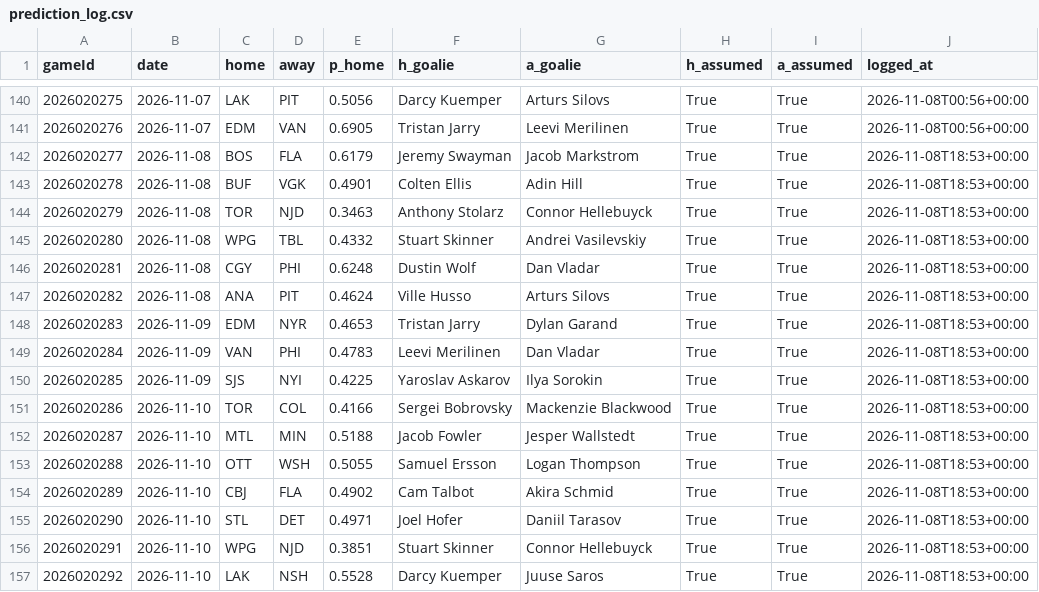
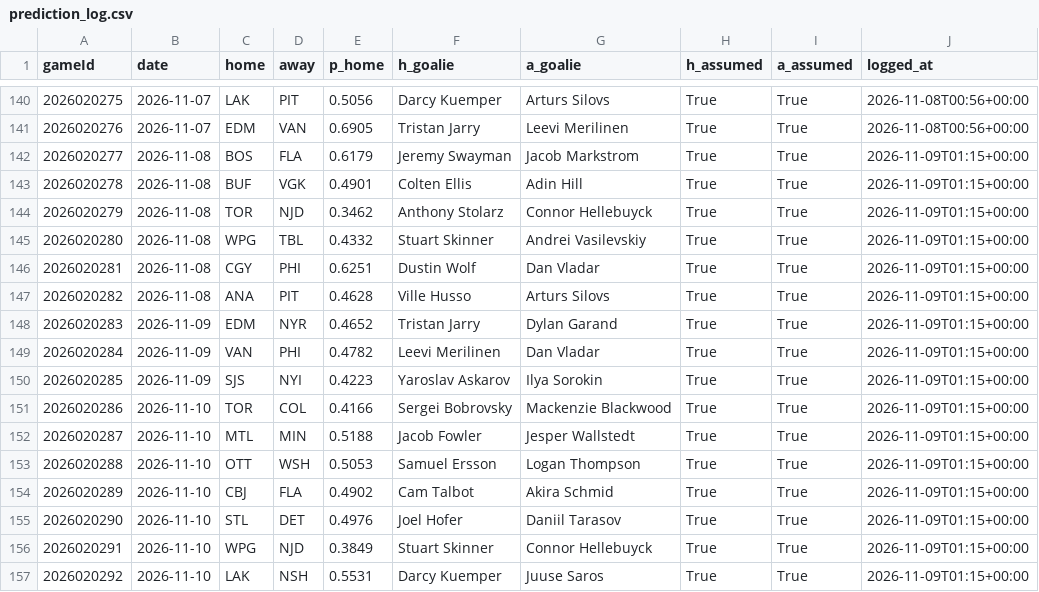
Before and after one commit to BackwardsHAT123/nhl-matchup, a CSV file: docs/data/prediction_log.csv, drawn as a sheet; only a part is shown, gaps mark what is left out.

```diff
--- a/docs/data/prediction_log.csv
+++ b/docs/data/prediction_log.csv
@@ -141,17 +141,17 @@ gameId,date,home,away,p_home,h_goalie,a_goalie,h_assumed,a_assumed,logged_at
 2026020276,2026-11-07,EDM,VAN,0.6905,Tristan Jarry,Leevi Merilinen,True,True,2026-11-08T00:56+00:00
-2026020277,2026-11-08,BOS,FLA,0.6179,Jeremy Swayman,Jacob Markstrom,True,True,2026-11-08T18:53+00:00
-2026020278,2026-11-08,BUF,VGK,0.4901,Colten Ellis,Adin Hill,True,True,2026-11-08T18:53+00:00
-2026020279,2026-11-08,TOR,NJD,0.3463,Anthony Stolarz,Connor Hellebuyck,True,True,2026-11-08T18:53+00:00
-2026020280,2026-11-08,WPG,TBL,0.4332,Stuart Skinner,Andrei Vasilevskiy,True,True,2026-11-08T18:53+00:00
-2026020281,2026-11-08,CGY,PHI,0.6248,Dustin Wolf,Dan Vladar,True,True,2026-11-08T18:53+00:00
-2026020282,2026-11-08,ANA,PIT,0.4624,Ville Husso,Arturs Silovs,True,True,2026-11-08T18:53+00:00
-2026020283,2026-11-09,EDM,NYR,0.4653,Tristan Jarry,Dylan Garand,True,True,2026-11-08T18:53+00:00
-2026020284,2026-11-09,VAN,PHI,0.4783,Leevi Merilinen,Dan Vladar,True,True,2026-11-08T18:53+00:00
-2026020285,2026-11-09,SJS,NYI,0.4225,Yaroslav Askarov,Ilya Sorokin,True,True,2026-11-08T18:53+00:00
-2026020286,2026-11-10,TOR,COL,0.4166,Sergei Bobrovsky,Mackenzie Blackwood,True,True,2026-11-08T18:53+00:00
-2026020287,2026-11-10,MTL,MIN,0.5188,Jacob Fowler,Jesper Wallstedt,True,True,2026-11-08T18:53+00:00
-2026020288,2026-11-10,OTT,WSH,0.5055,Samuel Ersson,Logan Thompson,True,True,2026-11-08T18:53+00:00
-2026020289,2026-11-10,CBJ,FLA,0.4902,Cam Talbot,Akira Schmid,True,True,2026-11-08T18:53+00:00
-2026020290,2026-11-10,STL,DET,0.4971,Joel Hofer,Daniil Tarasov,True,True,2026-11-08T18:53+00:00
-2026020291,2026-11-10,WPG,NJD,0.3851,Stuart Skinner,Connor Hellebuyck,True,True,2026-11-08T18:53+00:00
-2026020292,2026-11-10,LAK,NSH,0.5528,Darcy Kuemper,Juuse Saros,True,True,2026-11-08T18:53+00:00
+2026020277,2026-11-08,BOS,FLA,0.6179,Jeremy Swayman,Jacob Markstrom,True,True,2026-11-09T01:15+00:00
+2026020278,2026-11-08,BUF,VGK,0.4901,Colten Ellis,Adin Hill,True,True,2026-11-09T01:15+00:00
+2026020279,2026-11-08,TOR,NJD,0.3462,Anthony Stolarz,Connor Hellebuyck,True,True,2026-11-09T01:15+00:00
+2026020280,2026-11-08,WPG,TBL,0.4332,Stuart Skinner,Andrei Vasilevskiy,True,True,2026-11-09T01:15+00:00
+2026020281,2026-11-08,CGY,PHI,0.6251,Dustin Wolf,Dan Vladar,True,True,2026-11-09T01:15+00:00
+2026020282,2026-11-08,ANA,PIT,0.4628,Ville Husso,Arturs Silovs,True,True,2026-11-09T01:15+00:00
+2026020283,2026-11-09,EDM,NYR,0.4652,Tristan Jarry,Dylan Garand,True,True,2026-11-09T01:15+00:00
+2026020284,2026-11-09,VAN,PHI,0.4782,Leevi Merilinen,Dan Vladar,True,True,2026-11-09T01:15+00:00
+2026020285,2026-11-09,SJS,NYI,0.4223,Yaroslav Askarov,Ilya Sorokin,True,True,2026-11-09T01:15+00:00
+2026020286,2026-11-10,TOR,COL,0.4166,Sergei Bobrovsky,Mackenzie Blackwood,True,True,2026-11-09T01:15+00:00
+2026020287,2026-11-10,MTL,MIN,0.5188,Jacob Fowler,Jesper Wallstedt,True,True,2026-11-09T01:15+00:00
+2026020288,2026-11-10,OTT,WSH,0.5053,Samuel Ersson,Logan Thompson,True,True,2026-11-09T01:15+00:00
+2026020289,2026-11-10,CBJ,FLA,0.4902,Cam Talbot,Akira Schmid,True,True,2026-11-09T01:15+00:00
+2026020290,2026-11-10,STL,DET,0.4976,Joel Hofer,Daniil Tarasov,True,True,2026-11-09T01:15+00:00
+2026020291,2026-11-10,WPG,NJD,0.3849,Stuart Skinner,Connor Hellebuyck,True,True,2026-11-09T01:15+00:00
+2026020292,2026-11-10,LAK,NSH,0.5531,Darcy Kuemper,Juuse Saros,True,True,2026-11-09T01:15+00:00
```
Also changed, not shown: 7 other files.
